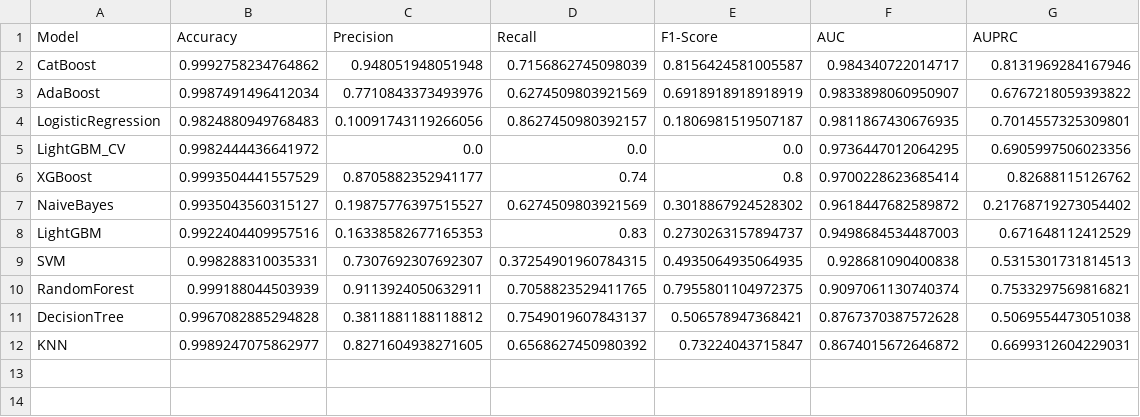
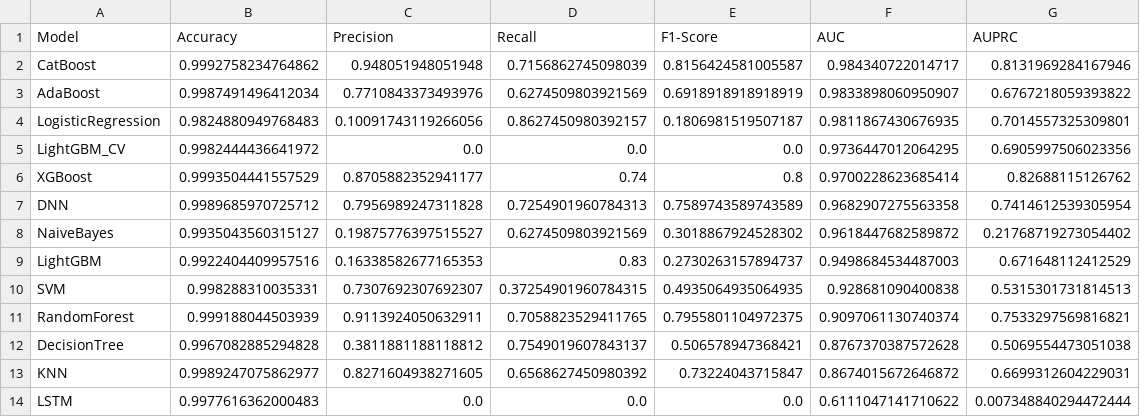
Before and after one commit to pranjali-soni/credit-card-fraud-hybrid-detection, a CSV file: plots/model_results_no_smote.csv, drawn as a sheet.

```diff
--- a/plots/model_results_no_smote.csv
+++ b/plots/model_results_no_smote.csv
@@ -6,2 +6,3 @@ LightGBM_CV,0.9982444436641972,0.0,0.0,0.0,0.9736447012064295,0.6905997506023356
 XGBoost,0.9993504441557529,0.8705882352941177,0.74,0.8,0.9700228623685414,0.82688115126762
+DNN,0.9989685970725712,0.7956989247311828,0.7254901960784313,0.7589743589743589,0.9682907275563358,0.7414612539305954
 NaiveBayes,0.9935043560315127,0.19875776397515527,0.6274509803921569,0.3018867924528302,0.9618447682589872,0.21768719273054402
@@ -12 +13,2 @@ DecisionTree,0.9967082885294828,0.3811881188118812,0.7549019607843137,0.50657894
 KNN,0.9989247075862977,0.8271604938271605,0.6568627450980392,0.73224043715847,0.8674015672646872,0.6699312604229031
+LSTM,0.9977616362000483,0.0,0.0,0.0,0.6111047141710622,0.007348840294472444
```
Also changed, not shown: plots/model_results_with_smote.csv, 13 other files.
